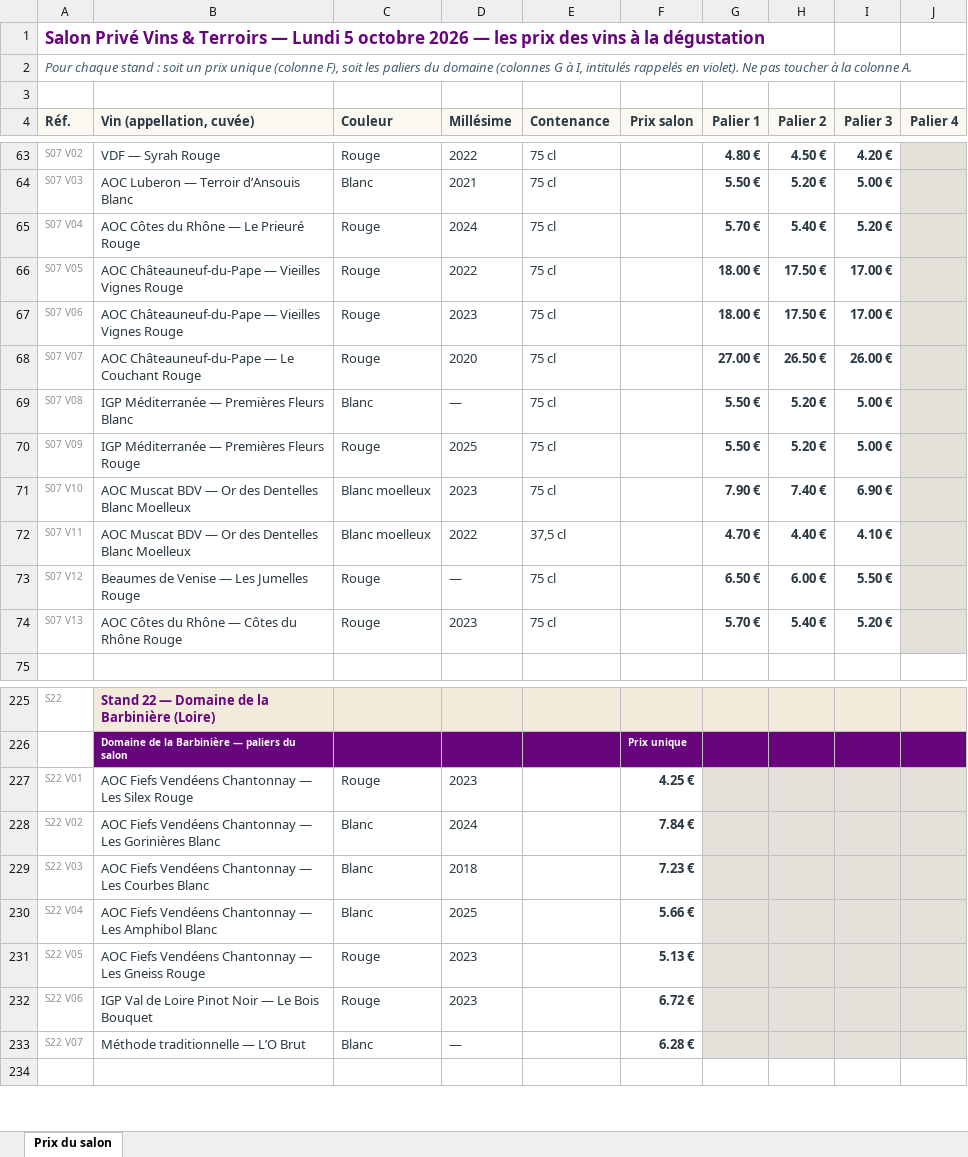
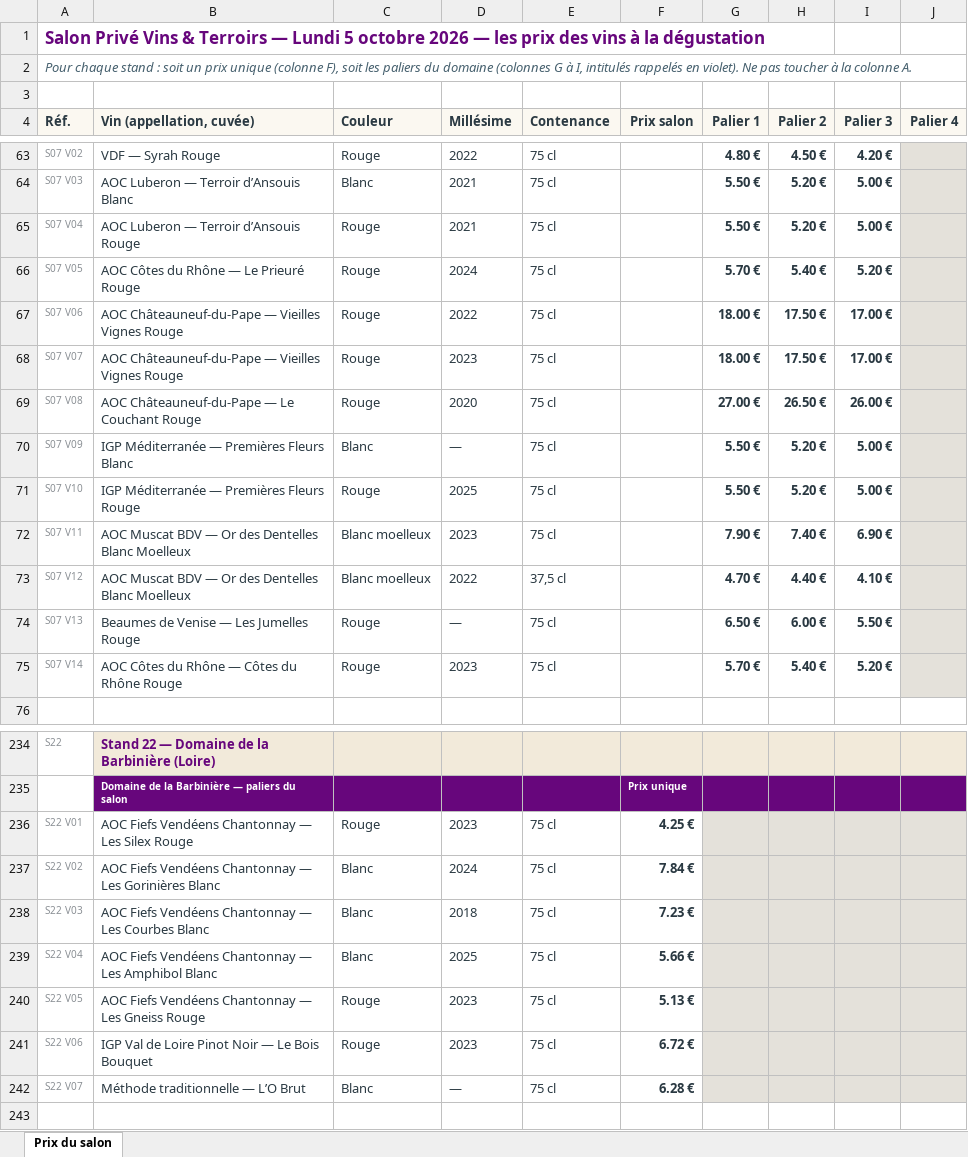
Before and after one commit to paudrysakho-collab/philippe1, an Excel workbook: tableur/prix-salon-prive-2026.xlsx, sheet Prix du salon, drawn as a sheet; only a part is shown, gaps mark what is left out; values as stored, in another font and other column widths than the file's, no borders; addresses are those after the commit; the diff covers the shown part only; the diff names each change by its address in the sheet, - before the commit and + after, or states it on an @@ line.

```diff
--- a/tableur/prix-salon-prive-2026.xlsx (sheet Prix du salon)
+++ b/tableur/prix-salon-prive-2026.xlsx (sheet Prix du salon)
-B65 (Vin (appellation, cuvée)): AOC Côtes du Rhône — Le Prieuré Rouge
+B65 (Vin (appellation, cuvée)): AOC Luberon — Terroir d’Ansouis Rouge
-D65 (Millésime): 2024
+D65 (Millésime): 2021
-G65 (Palier 1): 5.70 €
+G65 (Palier 1): 5.50 €
-H65 (Palier 2): 5.40 €
+H65 (Palier 2): 5.20 €
-I65 (Palier 3): 5.20 €
+I65 (Palier 3): 5.00 €
-B66 (Vin (appellation, cuvée)): AOC Châteauneuf-du-Pape — Vieilles Vignes Rouge
+B66 (Vin (appellation, cuvée)): AOC Côtes du Rhône — Le Prieuré Rouge
-D66 (Millésime): 2022
+D66 (Millésime): 2024
-G66 (Palier 1): 18.00 €
+G66 (Palier 1): 5.70 €
-H66 (Palier 2): 17.50 €
+H66 (Palier 2): 5.40 €
-I66 (Palier 3): 17.00 €
+I66 (Palier 3): 5.20 €
-D67 (Millésime): 2023
+D67 (Millésime): 2022
+row 68: S07 V07 | AOC Châteauneuf-du-Pape — Vieilles Vignes Rouge | Rouge | 2023 | 75 cl |  | 18.00 € | 17.50 € | 17.00 €
-A69 (Réf.): S07 V07
+A69 (Réf.): S07 V08
-A70 (Réf.): S07 V08
+A70 (Réf.): S07 V09
-A71 (Réf.): S07 V09
+A71 (Réf.): S07 V10
-A72 (Réf.): S07 V10
+A72 (Réf.): S07 V11
-A73 (Réf.): S07 V11
+A73 (Réf.): S07 V12
-A74 (Réf.): S07 V12
+A74 (Réf.): S07 V13
-A75 (Réf.): S07 V13
+A75 (Réf.): S07 V14
-E236:E242 (Contenance): (empty)
+E236:E242 (Contenance): 75 cl
```
Also changed, not shown: 9 added rows, 1 removed row and 43 edited cells elsewhere in this sheet, 11 other files.
